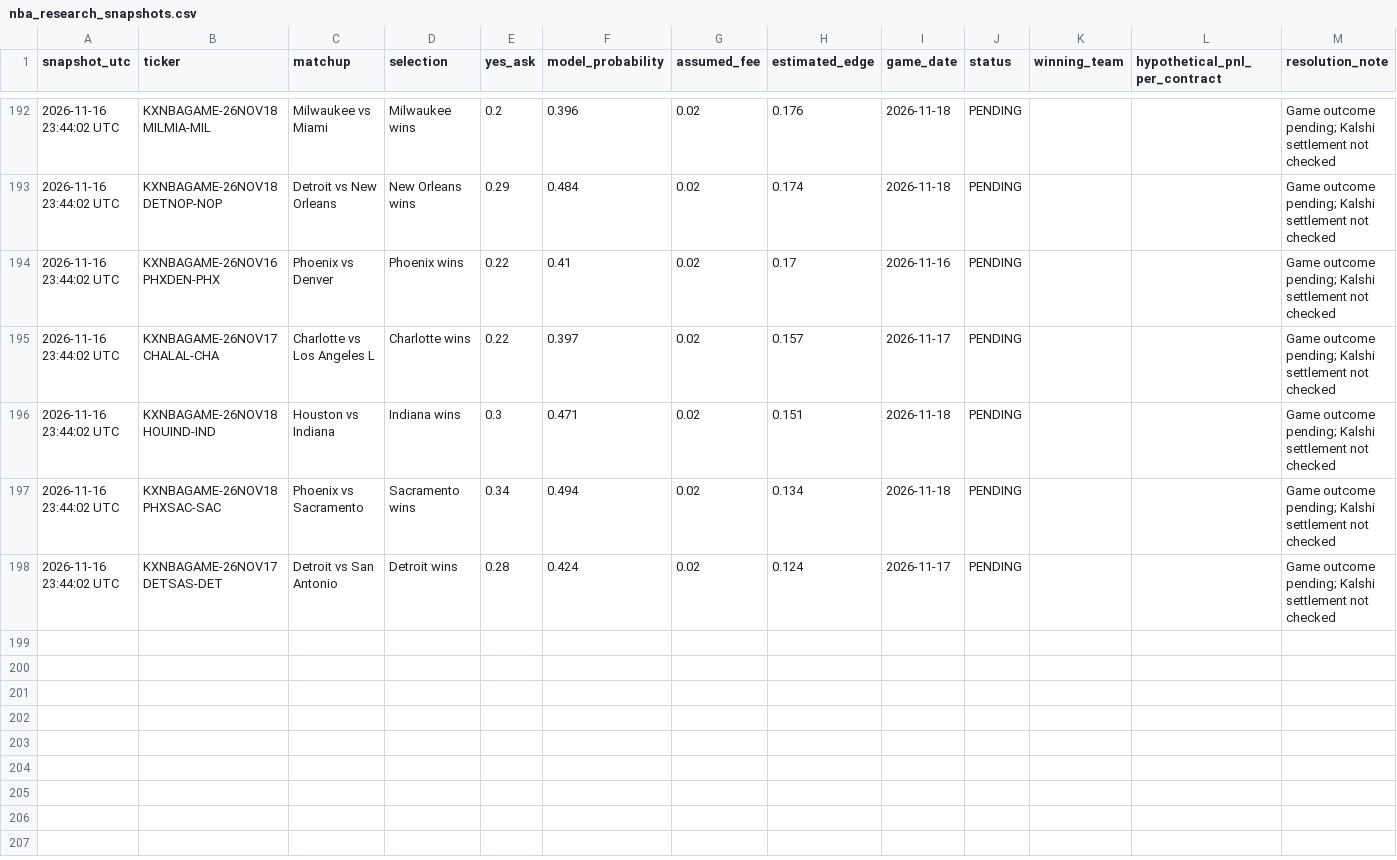
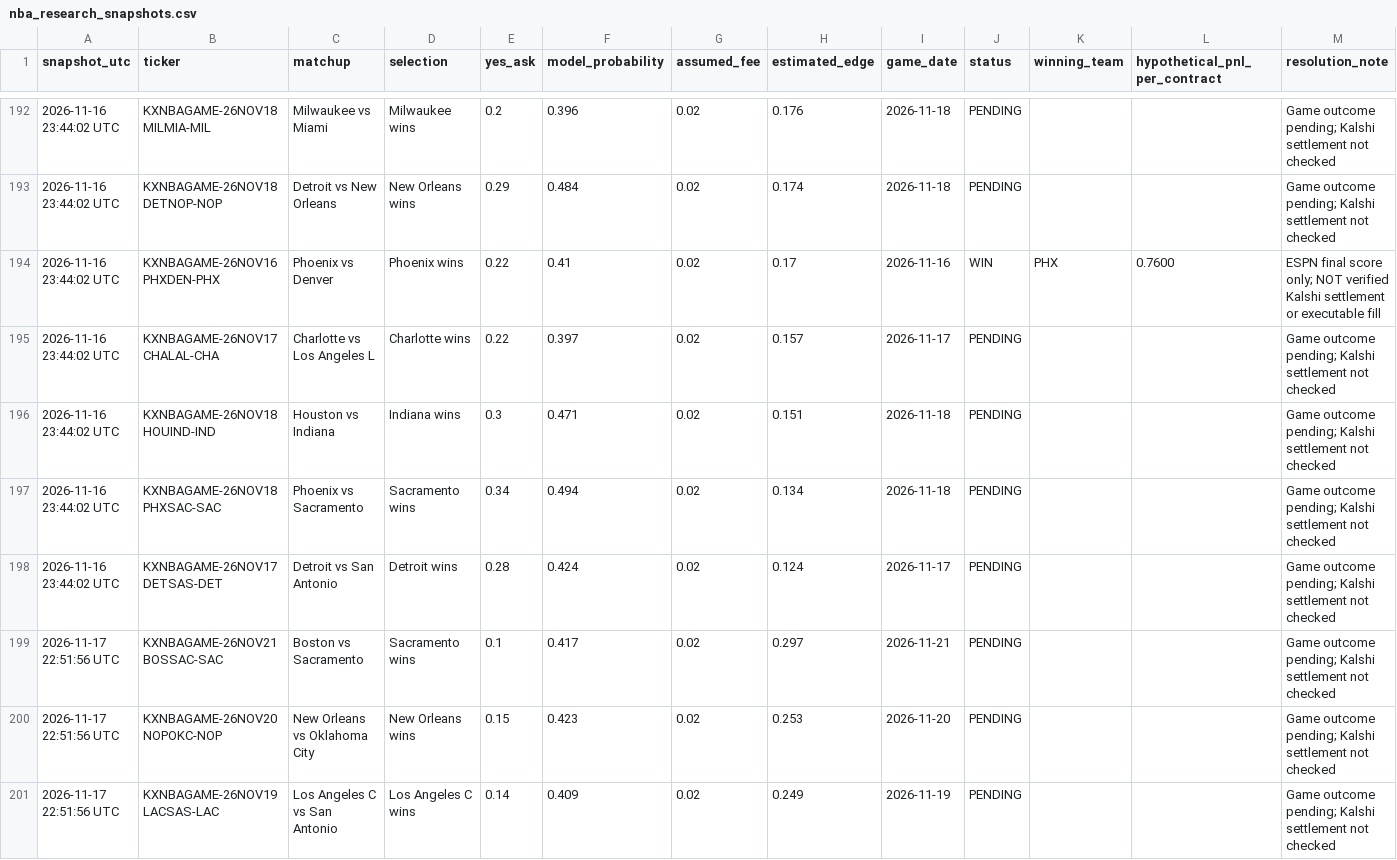
Before and after one commit to theemikebrown/kalshi-sports-edge, a CSV file: data/nba_research_snapshots.csv, drawn as a sheet; only a part is shown, gaps mark what is left out; the diff covers the shown part only.

```diff
--- a/data/nba_research_snapshots.csv
+++ b/data/nba_research_snapshots.csv
@@ -193,3 +193,3 @@ snapshot_utc,ticker,matchup,selection,yes_ask,model_probability,assumed_fee,esti
 2026-11-16 23:44:02 UTC,KXNBAGAME-26NOV18DETNOP-NOP,Detroit vs New Orleans,New Orleans wins,0.29,0.484,0.02,0.174,2026-11-18,PENDING,,,Game outcome pending; Kalshi settlement not checked
-2026-11-16 23:44:02 UTC,KXNBAGAME-26NOV16PHXDEN-PHX,Phoenix vs Denver,Phoenix wins,0.22,0.41,0.02,0.17,2026-11-16,PENDING,,,Game outcome pending; Kalshi settlement not checked
+2026-11-16 23:44:02 UTC,KXNBAGAME-26NOV16PHXDEN-PHX,Phoenix vs Denver,Phoenix wins,0.22,0.41,0.02,0.17,2026-11-16,WIN,PHX,0.7600,ESPN final score only; NOT verified Kalshi settlement or executable fill
 2026-11-16 23:44:02 UTC,KXNBAGAME-26NOV17CHALAL-CHA,Charlotte vs Los Angeles L,Charlotte wins,0.22,0.397,0.02,0.157,2026-11-17,PENDING,,,Game outcome pending; Kalshi settlement not checked
@@ -198 +198,4 @@ snapshot_utc,ticker,matchup,selection,yes_ask,model_probability,assumed_fee,esti
 2026-11-16 23:44:02 UTC,KXNBAGAME-26NOV17DETSAS-DET,Detroit vs San Antonio,Detroit wins,0.28,0.424,0.02,0.124,2026-11-17,PENDING,,,Game outcome pending; Kalshi settlement not checked
+2026-11-17 22:51:56 UTC,KXNBAGAME-26NOV21BOSSAC-SAC,Boston vs Sacramento,Sacramento wins,0.1,0.417,0.02,0.297,2026-11-21,PENDING,,,Game outcome pending; Kalshi settlement not checked
+2026-11-17 22:51:56 UTC,KXNBAGAME-26NOV20NOPOKC-NOP,New Orleans vs Oklahoma City,New Orleans wins,0.15,0.423,0.02,0.253,2026-11-20,PENDING,,,Game outcome pending; Kalshi settlement not checked
+2026-11-17 22:51:56 UTC,KXNBAGAME-26NOV19LACSAS-LAC,Los Angeles C vs San Antonio,Los Angeles C wins,0.14,0.409,0.02,0.249,2026-11-19,PENDING,,,Game outcome pending; Kalshi settlement not checked
```
Also changed, not shown: 7 added rows and 28 edited cells elsewhere in this file, 3 other files.
